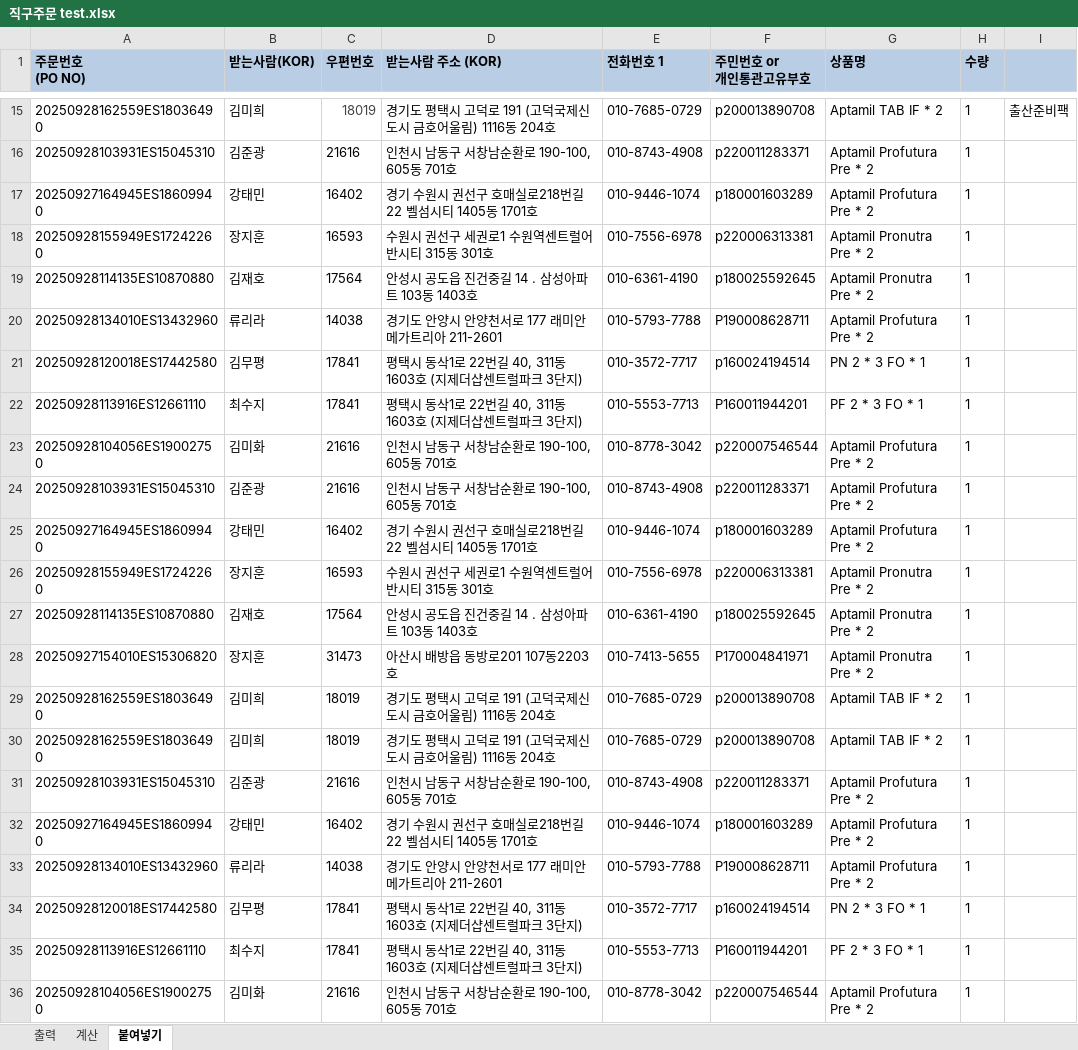
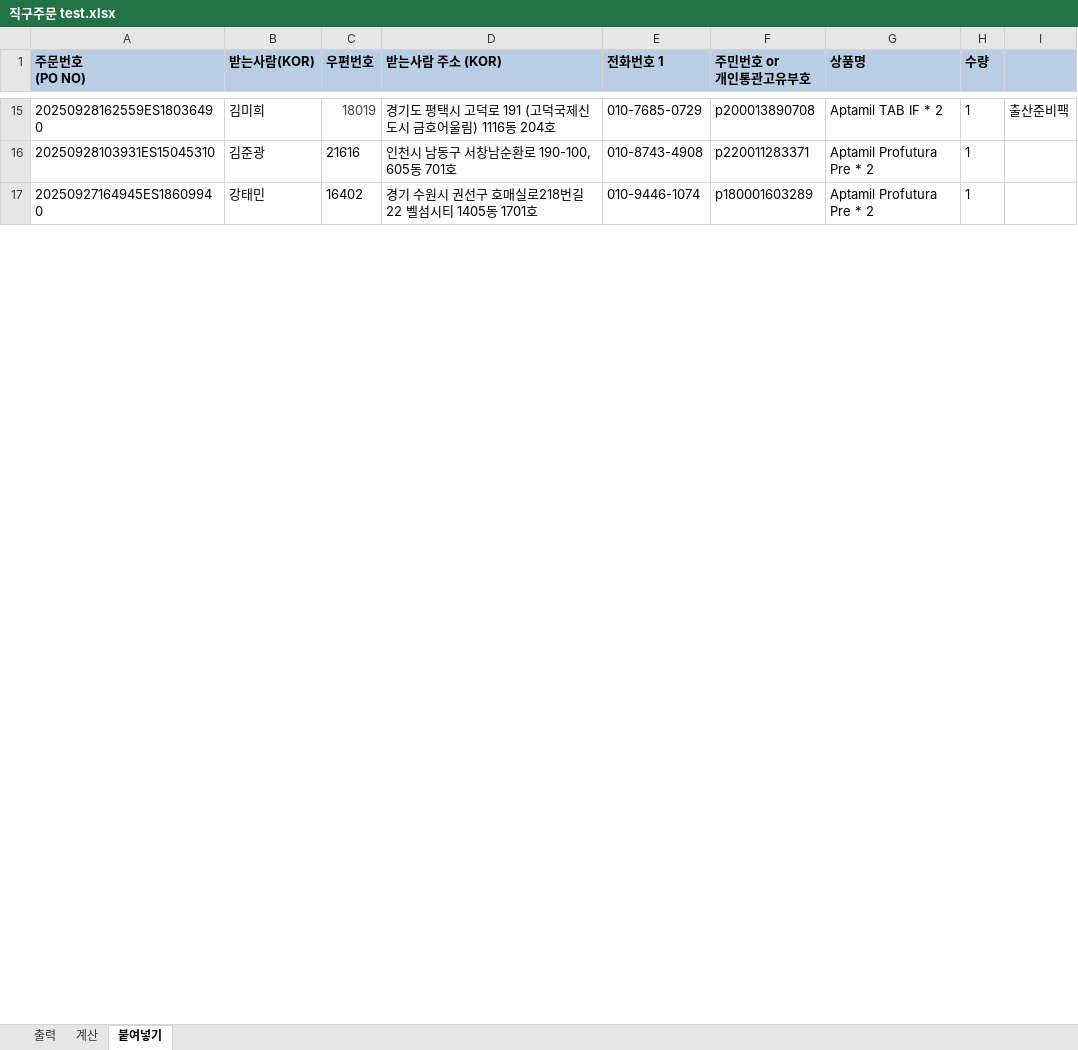
Before and after one commit to park-jjong/EIBE_SCM_pr, an Excel workbook: 회사 요청 엑셀/직구주문 test.xlsx, sheet 붙여넣기, drawn as a sheet; only a part is shown, gaps mark what is left out; values as stored, in another font and other column widths than the file's, no borders; conditional formats and table styles not drawn; the diff covers the shown part only; the diff names each change by its address in the sheet, - before the commit and + after, or states it on an @@ line.

```diff
--- a/회사 요청 엑셀/직구주문 test.xlsx (sheet 붙여넣기)
+++ b/회사 요청 엑셀/직구주문 test.xlsx (sheet 붙여넣기)
-row 18: 20250928155949ES17242260 | 장지훈 | 16593 | 수원시 권선구 세권로1 수원역센트럴어반시티 315동 301호 | 010-7556-6978 | p220006313381 | Aptamil Pronutra Pre * 2 | 1
-row 19: 20250928114135ES10870880 | 김재호 | 17564 | 안성시 공도읍 진건중길 14 . 삼성아파트 103동 1403호 | 010-6361-4190 | p180025592645 | Aptamil Pronutra Pre * 2 | 1
-row 20: 20250928134010ES13432960 | 류리라 | 14038 | 경기도 안양시 안양천서로 177 래미안 메가트리아 211-2601 | 010-5793-7788 | P190008628711 | Aptamil Profutura Pre * 2 | 1
-row 21: 20250928120018ES17442580 | 김무평 | 17841 | 평택시 동삭1로 22번길 40, 311동 1603호 (지제더샵센트럴파크 3단지) | 010-3572-7717 | p160024194514 | PN 2 * 3 FO * 1 | 1
-row 22: 20250928113916ES12661110 | 최수지 | 17841 | 평택시 동삭1로 22번길 40, 311동 1603호 (지제더샵센트럴파크 3단지) | 010-5553-7713 | P160011944201 | PF 2 * 3 FO * 1 | 1
-row 23: 20250928104056ES19002750 | 김미화 | 21616 | 인천시 남동구 서창남순환로 190-100, 605동 701호 | 010-8778-3042 | p220007546544 | Aptamil Profutura Pre * 2 | 1
-row 24: 20250928103931ES15045310 | 김준광 | 21616 | 인천시 남동구 서창남순환로 190-100, 605동 701호 | 010-8743-4908 | p220011283371 | Aptamil Profutura Pre * 2 | 1
-row 25: 20250927164945ES18609940 | 강태민 | 16402 | 경기 수원시 권선구 호매실로218번길 22 벨섬시티 1405동 1701호 | 010-9446-1074 | p180001603289 | Aptamil Profutura Pre * 2 | 1
-row 26: 20250928155949ES17242260 | 장지훈 | 16593 | 수원시 권선구 세권로1 수원역센트럴어반시티 315동 301호 | 010-7556-6978 | p220006313381 | Aptamil Pronutra Pre * 2 | 1
-row 27: 20250928114135ES10870880 | 김재호 | 17564 | 안성시 공도읍 진건중길 14 . 삼성아파트 103동 1403호 | 010-6361-4190 | p180025592645 | Aptamil Pronutra Pre * 2 | 1
-row 28: 20250927154010ES15306820 | 장지훈 | 31473 | 아산시 배방읍 동방로201 107동2203호 | 010-7413-5655 | P170004841971 | Aptamil Pronutra Pre * 2 | 1
-row 29: 20250928162559ES18036490 | 김미희 | 18019 | 경기도 평택시 고덕로 191 (고덕국제신도시 금호어울림) 1116동 204호 | 010-7685-0729 | p200013890708 | Aptamil TAB IF * 2 | 1
-row 30: 20250928162559ES18036490 | 김미희 | 18019 | 경기도 평택시 고덕로 191 (고덕국제신도시 금호어울림) 1116동 204호 | 010-7685-0729 | p200013890708 | Aptamil TAB IF * 2 | 1
-row 31: 20250928103931ES15045310 | 김준광 | 21616 | 인천시 남동구 서창남순환로 190-100, 605동 701호 | 010-8743-4908 | p220011283371 | Aptamil Profutura Pre * 2 | 1
-row 32: 20250927164945ES18609940 | 강태민 | 16402 | 경기 수원시 권선구 호매실로218번길 22 벨섬시티 1405동 1701호 | 010-9446-1074 | p180001603289 | Aptamil Profutura Pre * 2 | 1
-row 33: 20250928134010ES13432960 | 류리라 | 14038 | 경기도 안양시 안양천서로 177 래미안 메가트리아 211-2601 | 010-5793-7788 | P190008628711 | Aptamil Profutura Pre * 2 | 1
-row 34: 20250928120018ES17442580 | 김무평 | 17841 | 평택시 동삭1로 22번길 40, 311동 1603호 (지제더샵센트럴파크 3단지) | 010-3572-7717 | p160024194514 | PN 2 * 3 FO * 1 | 1
-row 35: 20250928113916ES12661110 | 최수지 | 17841 | 평택시 동삭1로 22번길 40, 311동 1603호 (지제더샵센트럴파크 3단지) | 010-5553-7713 | P160011944201 | PF 2 * 3 FO * 1 | 1
-row 36: 20250928104056ES19002750 | 김미화 | 21616 | 인천시 남동구 서창남순환로 190-100, 605동 701호 | 010-8778-3042 | p220007546544 | Aptamil Profutura Pre * 2 | 1
```
Also changed, not shown: 116 removed rows elsewhere in this sheet, sheet 출력, 회사 요청 엑셀/디앤비_재고수불 상품별 상세_20251002165348.xlsx, 1 other file.
